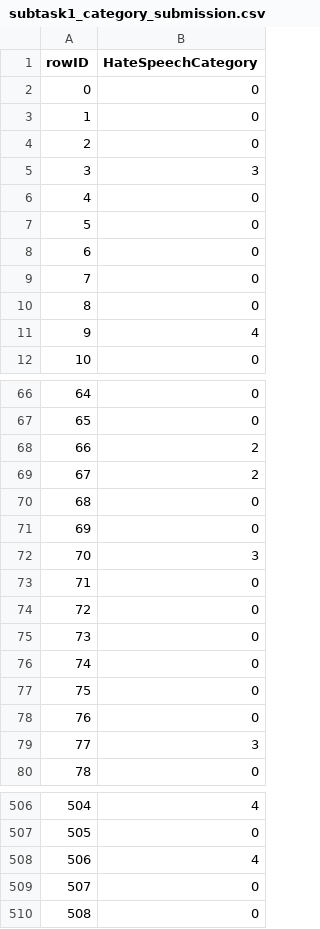
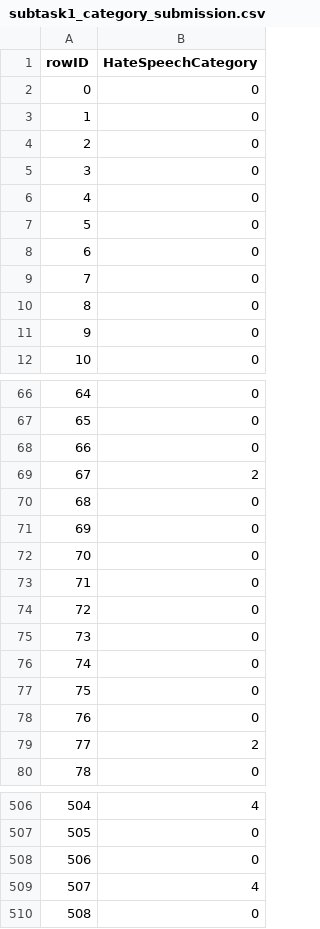
Before and after one commit to furkanakkurt1335/siu2023-nst, a CSV file: data/subtask1_category_submission.csv, drawn as a sheet; only a part is shown, gaps mark what is left out; the diff covers the shown part only.

Commit message:
update submission files

```diff
--- a/data/subtask1_category_submission.csv
+++ b/data/subtask1_category_submission.csv
@@ -4,3 +4,3 @@ rowID,HateSpeechCategory
 2,0
-3,3
+3,0
 4,0
@@ -10,3 +10,3 @@ rowID,HateSpeechCategory
 8,0
-9,4
+9,0
 10,0
@@ -67,3 +67,3 @@ rowID,HateSpeechCategory
 65,0
-66,2
+66,0
 67,2
@@ -71,3 +71,3 @@ rowID,HateSpeechCategory
 69,0
-70,3
+70,0
 71,0
@@ -78,3 +78,3 @@ rowID,HateSpeechCategory
 76,0
-77,3
+77,2
 78,0
@@ -507,4 +507,4 @@ rowID,HateSpeechCategory
 505,0
-506,4
-507,0
+506,0
+507,4
 508,0
```
Also changed, not shown: 16 edited cells elsewhere in this file, 4 other files.
